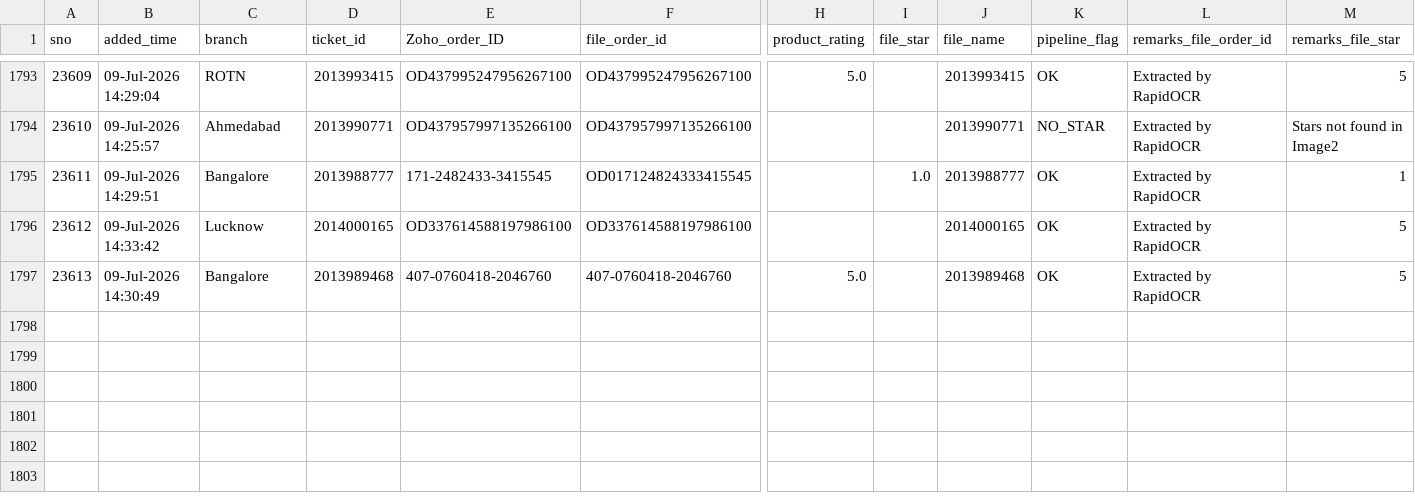
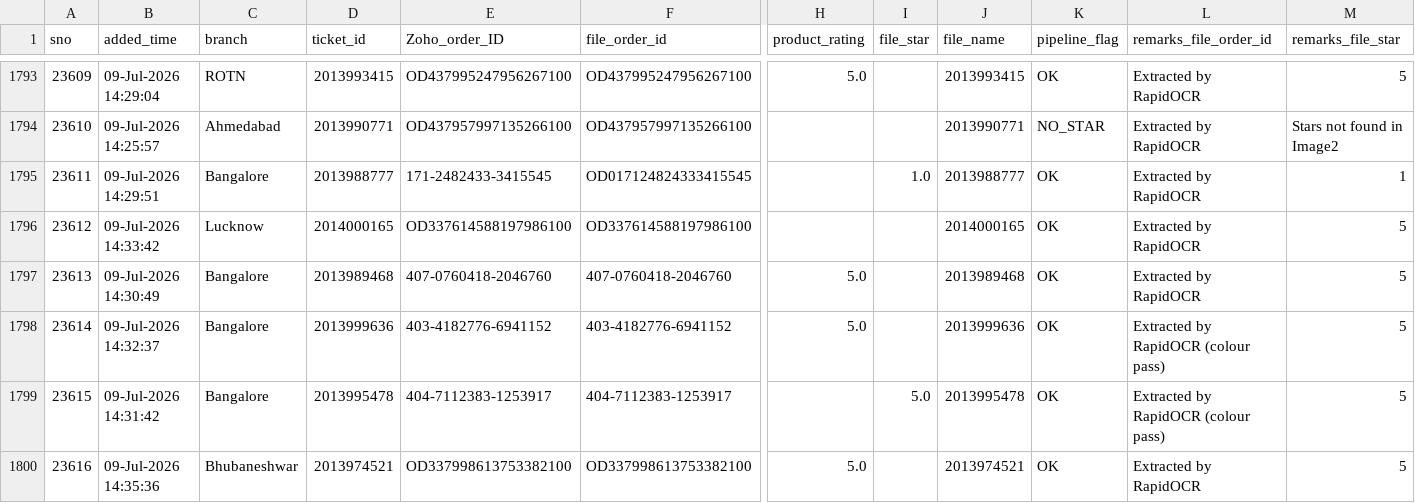
Before and after one commit to BobCantBuild/zoho-image-pipeline, a CSV file: data/zoho_latest.csv, drawn as a sheet; only a part is shown, gaps mark what is left out; rows hold the shown columns only; the diff names each change by its address in the sheet, - before the commit and + after, or states it on an @@ line.

Commit message:
auto: update dashboard data — 1799 records [2026-07-09 15:57]

```diff
--- a/data/zoho_latest.csv
+++ b/data/zoho_latest.csv
+row 1798: 23614 | 09-Jul-2026 14:32:37 | Bangalore | 2013999636 | 403-4182776-6941152 | 403-4182776-6941152 | 5.0 |  | 2013999636 | OK | Extracted by RapidOCR (colour pass) | 5
+row 1799: 23615 | 09-Jul-2026 14:31:42 | Bangalore | 2013995478 | 404-7112383-1253917 | 404-7112383-1253917 |  | 5.0 | 2013995478 | OK | Extracted by RapidOCR (colour pass) | 5
+row 1800: 23616 | 09-Jul-2026 14:35:36 | Bhubaneshwar | 2013974521 | OD337998613753382100 | OD337998613753382100 | 5.0 |  | 2013974521 | OK | Extracted by RapidOCR | 5
```
